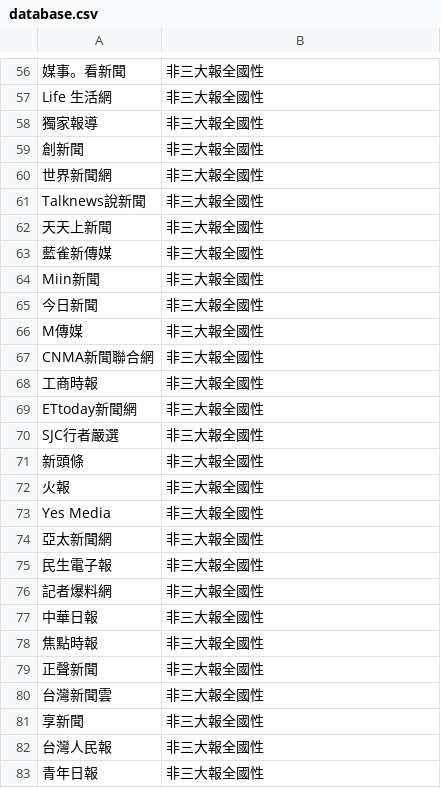
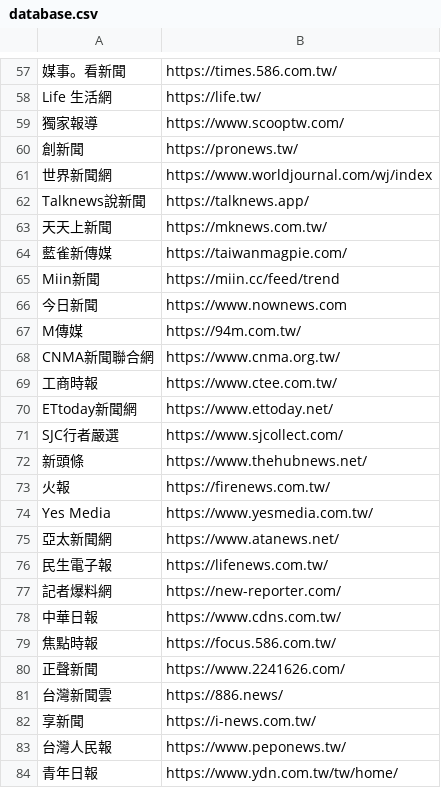
Before and after one commit to cpuyuchen-ux/NewsCollectJet, a CSV file: database.csv, drawn as a sheet; only a part is shown, gaps mark what is left out; addresses are those after the commit; the diff covers the shown part only; the diff names each change by its address in the sheet, - before the commit and + after, or states it on an @@ line.

```diff
--- a/database.csv
+++ b/database.csv
-B57: 非三大報全國性
+B57: https://times.586.com.tw/
-B58: 非三大報全國性
+B58: https://life.tw/
-B59: 非三大報全國性
+B59: https://www.scooptw.com/
-B60: 非三大報全國性
+B60: https://pronews.tw/
-B61: 非三大報全國性
+B61: https://www.worldjournal.com/wj/index
-B62: 非三大報全國性
+B62: https://talknews.app/
-B63: 非三大報全國性
+B63: https://mknews.com.tw/
-B64: 非三大報全國性
+B64: https://taiwanmagpie.com/
-B65: 非三大報全國性
+B65: https://miin.cc/feed/trend
-B66: 非三大報全國性
+B66: https://www.nownews.com
-B67: 非三大報全國性
+B67: https://94m.com.tw/
-B68: 非三大報全國性
+B68: https://www.cnma.org.tw/
-B69: 非三大報全國性
+B69: https://www.ctee.com.tw/
-B70: 非三大報全國性
+B70: https://www.ettoday.net/
-B71: 非三大報全國性
+B71: https://www.sjcollect.com/
-B72: 非三大報全國性
+B72: https://www.thehubnews.net/
-B73: 非三大報全國性
+B73: https://firenews.com.tw/
-B74: 非三大報全國性
+B74: https://www.yesmedia.com.tw/
-B75: 非三大報全國性
+B75: https://www.atanews.net/
-B76: 非三大報全國性
+B76: https://lifenews.com.tw/
-B77: 非三大報全國性
+B77: https://new-reporter.com/
-B78: 非三大報全國性
+B78: https://www.cdns.com.tw/
-B79: 非三大報全國性
+B79: https://focus.586.com.tw/
-B80: 非三大報全國性
+B80: https://www.2241626.com/
-B81: 非三大報全國性
+B81: https://886.news/
-B82: 非三大報全國性
+B82: https://i-news.com.tw/
-B83: 非三大報全國性
+B83: https://www.peponews.tw/
-B84: 非三大報全國性
+B84: https://www.ydn.com.tw/tw/home/
```
Also changed, not shown: 3 added rows, 1 removed row and 92 edited cells elsewhere in this file.
